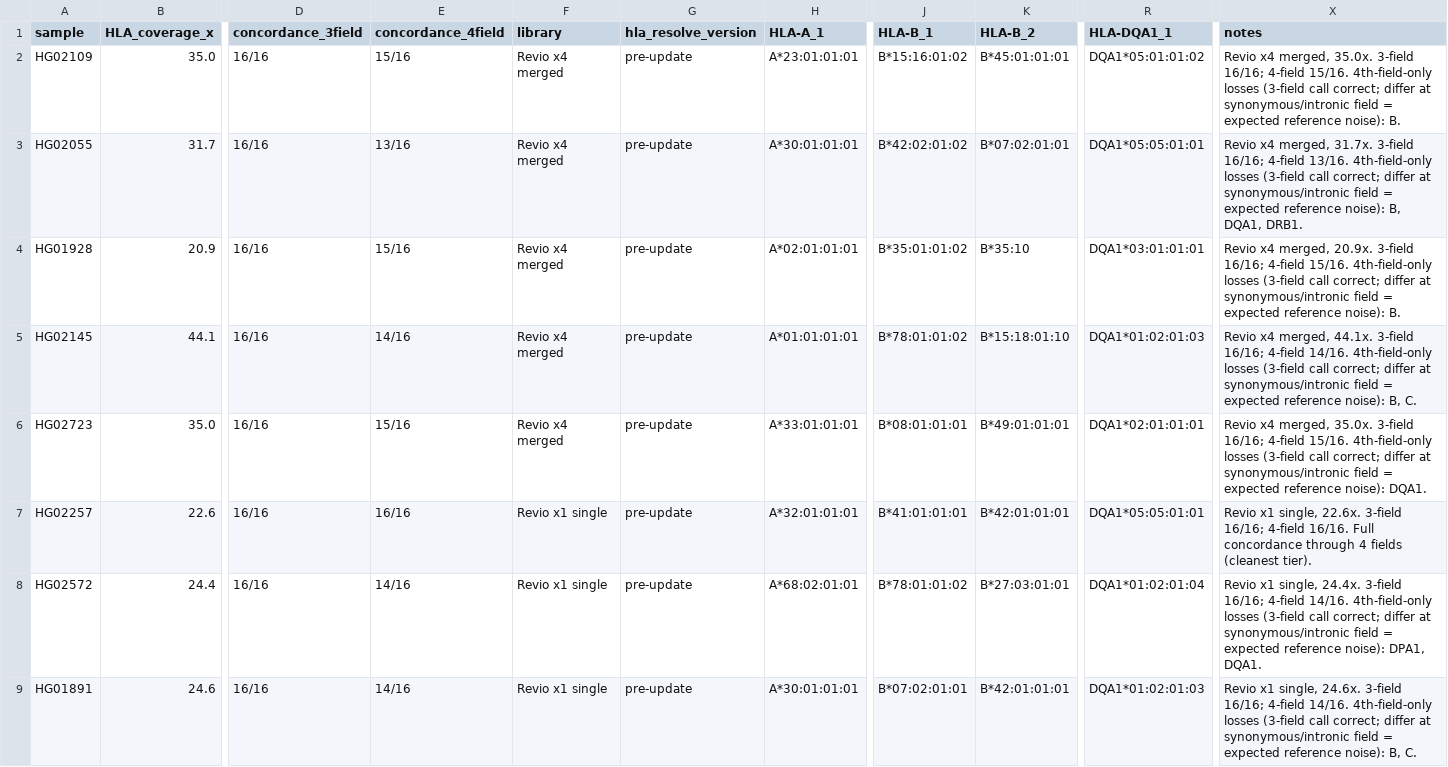
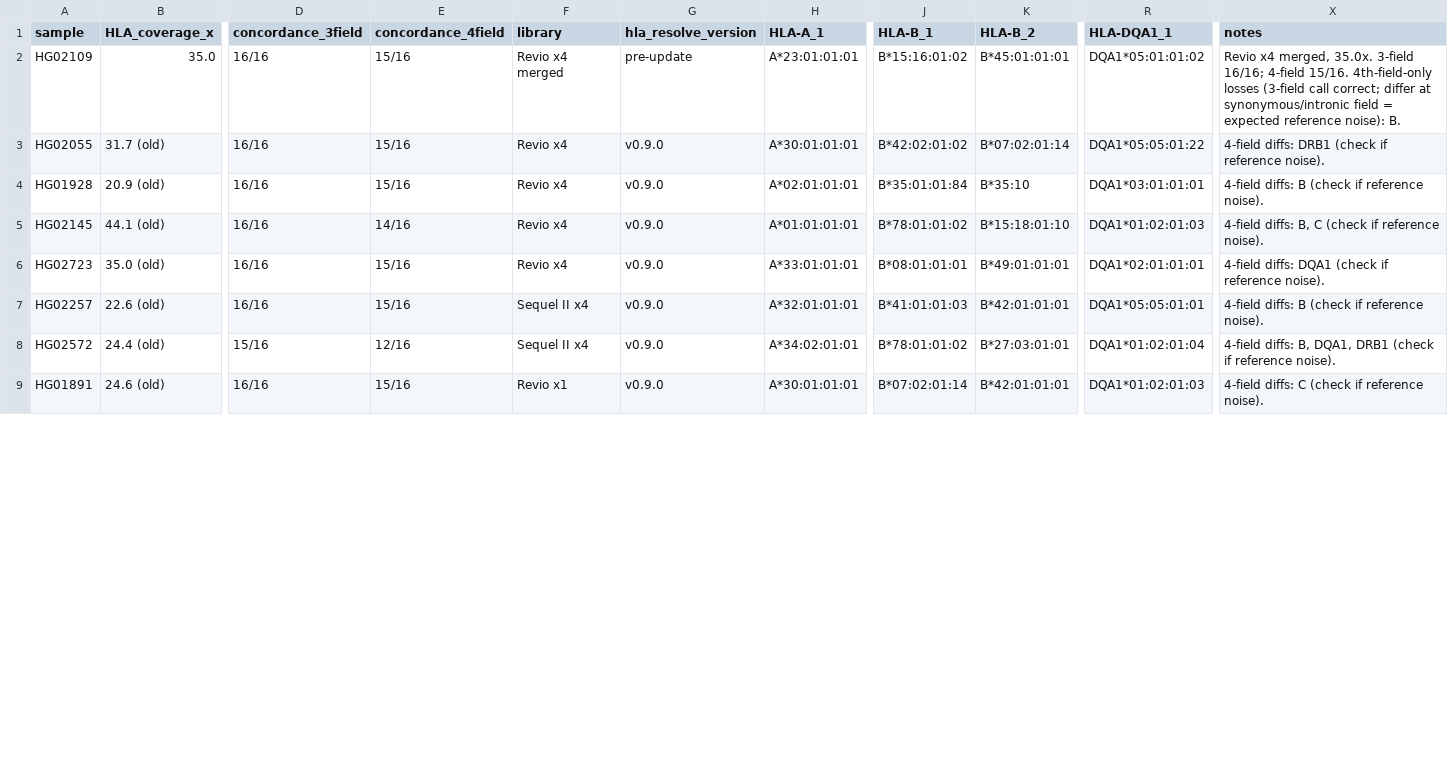
Before and after one commit to JeffreySheh/hla-resolve-validation, a CSV file: results/hla_validation_final.csv (was results/hla_validation_results.csv), drawn as a sheet; only a part is shown, gaps mark what is left out; the diff covers the shown part only; the diff names each change by its address in the sheet, - before the commit and + after, or states it on an @@ line.

Commit message:
Add v0.9.0 re-run: pipeline scripts, 42-sample list, merged results table

```diff
--- a/results/hla_validation_results.csv
+++ b/results/hla_validation_final.csv
-B3 (HLA_coverage_x): 31.7
+B3 (HLA_coverage_x): 31.7 (old)
-E3 (concordance_4field): 13/16
+E3 (concordance_4field): 15/16
-F3:F6 (library): Revio x4 merged
+F3:F6 (library): Revio x4
-G3:G9 (hla_resolve_version): pre-update
+G3:G9 (hla_resolve_version): v0.9.0
-K3 (HLA-B_2): B*07:02:01:01
+K3 (HLA-B_2): B*07:02:01:14
-R3 (HLA-DQA1_1): DQA1*05:05:01:01
+R3 (HLA-DQA1_1): DQA1*05:05:01:22
-X3 (notes): Revio x4 merged, 31.7x. 3-field 16/16; 4-field 13/16. 4th-field-only losses (3-field call correct; differ at synonymous/intronic field = expected reference noise): B, DQA1, DRB1.
+X3 (notes): 4-field diffs: DRB1 (check if reference noise).
-B4 (HLA_coverage_x): 20.9
+B4 (HLA_coverage_x): 20.9 (old)
-J4 (HLA-B_1): B*35:01:01:02
+J4 (HLA-B_1): B*35:01:01:84
-X4 (notes): Revio x4 merged, 20.9x. 3-field 16/16; 4-field 15/16. 4th-field-only losses (3-field call correct; differ at synonymous/intronic field = expected reference noise): B.
+X4 (notes): 4-field diffs: B (check if reference noise).
-B5 (HLA_coverage_x): 44.1
+B5 (HLA_coverage_x): 44.1 (old)
-X5 (notes): Revio x4 merged, 44.1x. 3-field 16/16; 4-field 14/16. 4th-field-only losses (3-field call correct; differ at synonymous/intronic field = expected reference noise): B, C.
+X5 (notes): 4-field diffs: B, C (check if reference noise).
-B6 (HLA_coverage_x): 35.0
+B6 (HLA_coverage_x): 35.0 (old)
-X6 (notes): Revio x4 merged, 35.0x. 3-field 16/16; 4-field 15/16. 4th-field-only losses (3-field call correct; differ at synonymous/intronic field = expected reference noise): DQA1.
+X6 (notes): 4-field diffs: DQA1 (check if reference noise).
-B7 (HLA_coverage_x): 22.6
+B7 (HLA_coverage_x): 22.6 (old)
-E7 (concordance_4field): 16/16
+E7 (concordance_4field): 15/16
-F7:F8 (library): Revio x1 single
+F7:F8 (library): Sequel II x4
-J7 (HLA-B_1): B*41:01:01:01
+J7 (HLA-B_1): B*41:01:01:03
-X7 (notes): Revio x1 single, 22.6x. 3-field 16/16; 4-field 16/16. Full concordance through 4 fields (cleanest tier).
+X7 (notes): 4-field diffs: B (check if reference noise).
-B8 (HLA_coverage_x): 24.4
+B8 (HLA_coverage_x): 24.4 (old)
-D8 (concordance_3field): 16/16
+D8 (concordance_3field): 15/16
-E8 (concordance_4field): 14/16
+E8 (concordance_4field): 12/16
-H8 (HLA-A_1): A*68:02:01:01
+H8 (HLA-A_1): A*34:02:01:01
-X8 (notes): Revio x1 single, 24.4x. 3-field 16/16; 4-field 14/16. 4th-field-only losses (3-field call correct; differ at synonymous/intronic field = expected reference noise): DPA1, DQA1.
+X8 (notes): 4-field diffs: B, DQA1, DRB1 (check if reference noise).
-B9 (HLA_coverage_x): 24.6
+B9 (HLA_coverage_x): 24.6 (old)
-E9 (concordance_4field): 14/16
+E9 (concordance_4field): 15/16
-F9 (library): Revio x1 single
+F9 (library): Revio x1
-J9 (HLA-B_1): B*07:02:01:01
+J9 (HLA-B_1): B*07:02:01:14
-X9 (notes): Revio x1 single, 24.6x. 3-field 16/16; 4-field 14/16. 4th-field-only losses (3-field call correct; differ at synonymous/intronic field = expected reference noise): B, C.
+X9 (notes): 4-field diffs: C (check if reference noise).
```
Also changed, not shown: 1 removed row and 138 edited cells elsewhere in this file, 8 other files.
